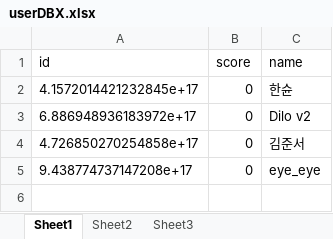
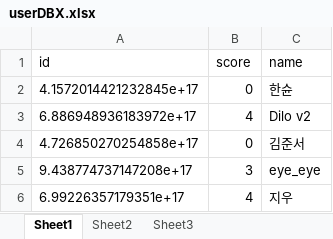
Before and after one commit to hanson67/dbot, an Excel workbook: userDBX.xlsx, sheet Sheet1, drawn as a sheet; values as stored, in another font and other column widths than the file's, no borders; the diff names each change by its address in the sheet, - before the commit and + after, or states it on an @@ line.

```diff
--- a/userDBX.xlsx (sheet Sheet1)
+++ b/userDBX.xlsx (sheet Sheet1)
-B3 (score): 0
+B3 (score): 4
-B5 (score): 0
+B5 (score): 3
+row 6: 6.99226357179351e+17 | 4 | 지우
```
Also changed, not shown: 1 other file.
